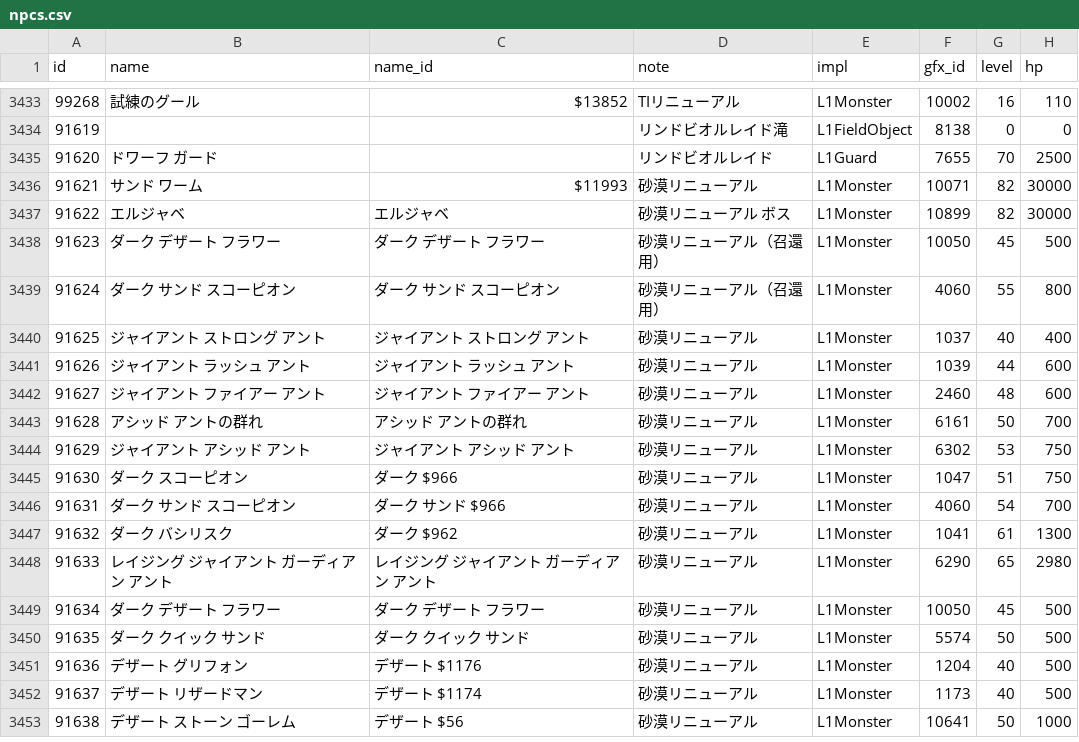
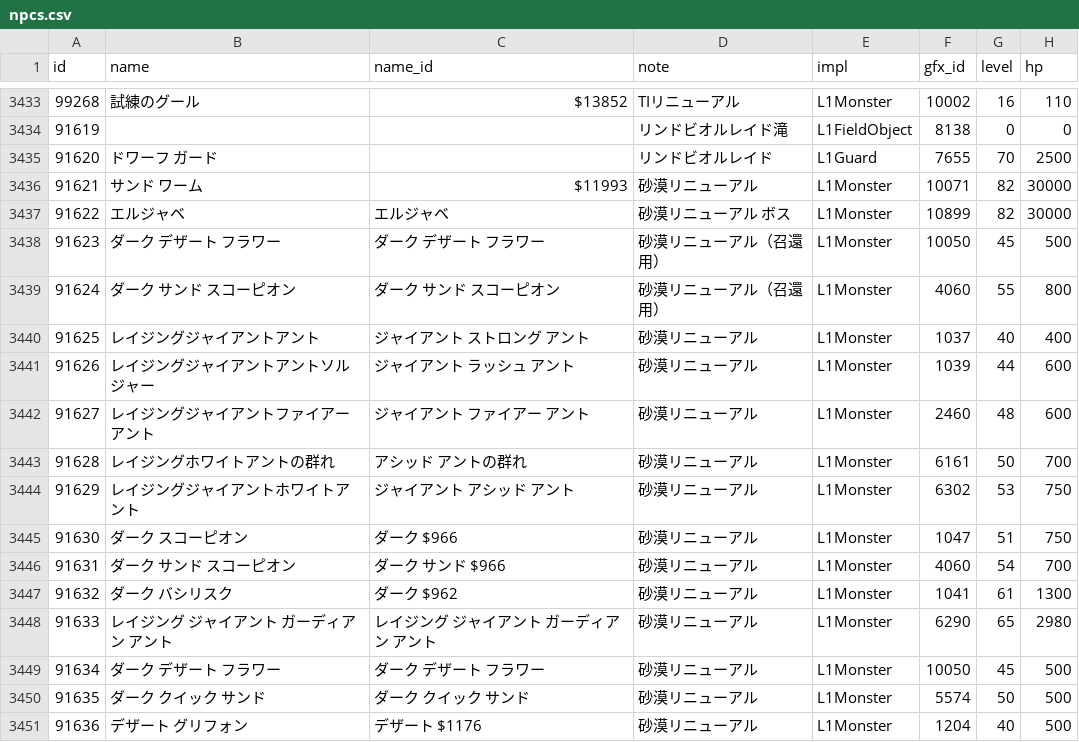
Before and after one commit to Kenji1/L1J-JP, a CSV file: db/csv/ja/npcs.csv, drawn as a sheet; only a part is shown, gaps mark what is left out; the shorter side is filled out with more unchanged rows; the diff names each change by its address in the sheet, - before the commit and + after, or states it on an @@ line.

Commit message:
砂漠地域及びオーレン地域リニューアル前準備2の洩れ （中間コミット） refs#249 refs#248
git-svn-id: http://svn.l1j.org/l1j/trunk@392 698199e4-35c4-443b-82c4-7f4b4ae73c13

```diff
--- a/db/csv/ja/npcs.csv
+++ b/db/csv/ja/npcs.csv
-B3440 (name): ジャイアント ストロング アント
+B3440 (name): レイジングジャイアントアント
-B3441 (name): ジャイアント ラッシュ アント
+B3441 (name): レイジングジャイアントアントソルジャー
-B3442 (name): ジャイアント ファイアー アント
+B3442 (name): レイジングジャイアントファイアーアント
-B3443 (name): アシッド アントの群れ
+B3443 (name): レイジングホワイトアントの群れ
-B3444 (name): ジャイアント アシッド アント
+B3444 (name): レイジングジャイアントホワイトアント
```
